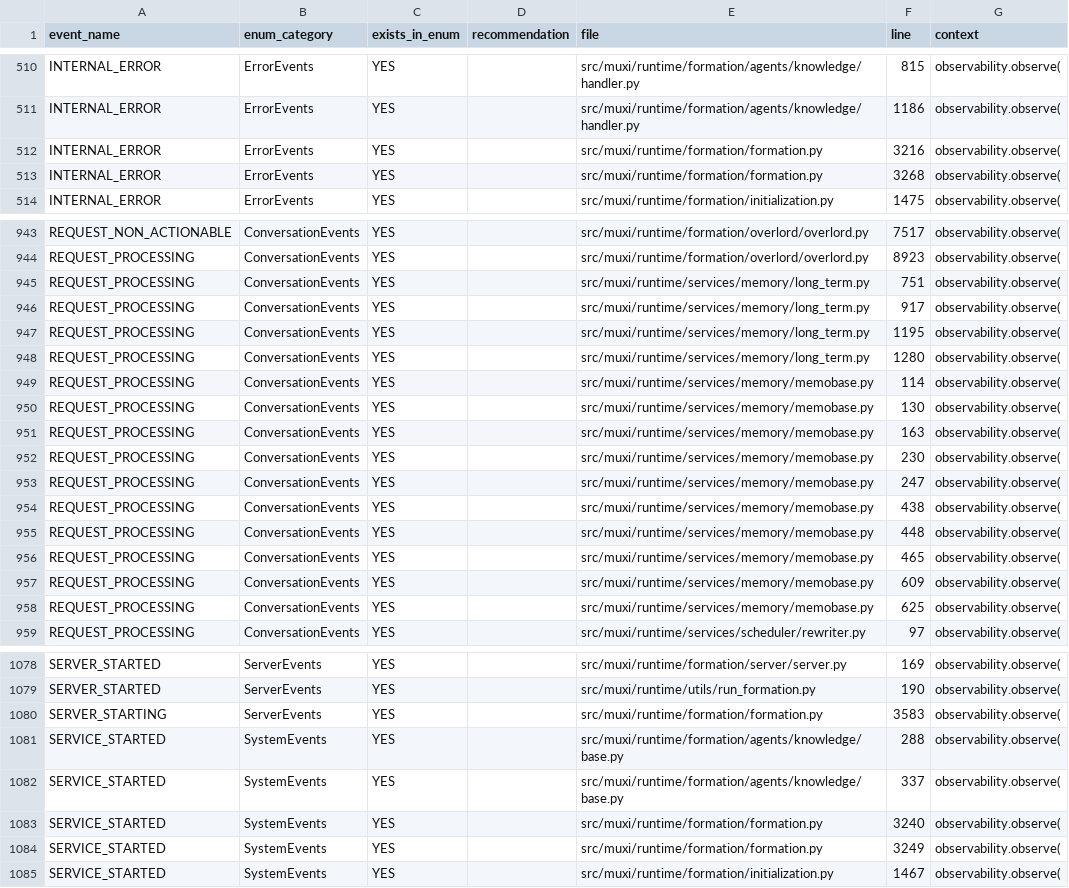
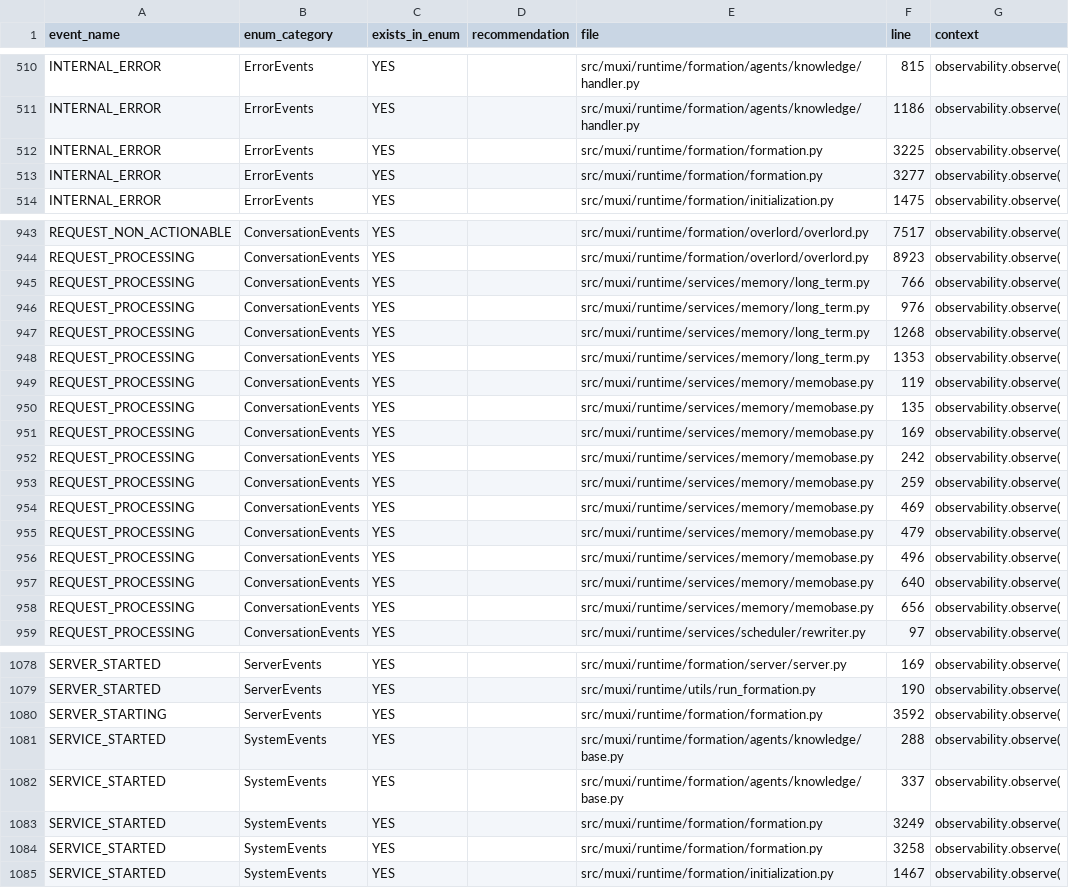
Before and after one commit to muxi-ai/runtime, a CSV file: event_validation_report.csv, drawn as a sheet; only a part is shown, gaps mark what is left out; the diff covers the shown part only.

```diff
--- a/event_validation_report.csv
+++ b/event_validation_report.csv
@@ -511,4 +511,4 @@ INTERNAL_ERROR,ErrorEvents,YES,,src/muxi/runtime/formation/agents/knowledge/hand
 INTERNAL_ERROR,ErrorEvents,YES,,src/muxi/runtime/formation/agents/knowledge/handler.py,1186,observability.observe(
-INTERNAL_ERROR,ErrorEvents,YES,,src/muxi/runtime/formation/formation.py,3216,observability.observe(
-INTERNAL_ERROR,ErrorEvents,YES,,src/muxi/runtime/formation/formation.py,3268,observability.observe(
+INTERNAL_ERROR,ErrorEvents,YES,,src/muxi/runtime/formation/formation.py,3225,observability.observe(
+INTERNAL_ERROR,ErrorEvents,YES,,src/muxi/runtime/formation/formation.py,3277,observability.observe(
 INTERNAL_ERROR,ErrorEvents,YES,,src/muxi/runtime/formation/initialization.py,1475,observability.observe(
@@ -944,16 +944,16 @@ REQUEST_NON_ACTIONABLE,ConversationEvents,YES,,src/muxi/runtime/formation/overlo
 REQUEST_PROCESSING,ConversationEvents,YES,,src/muxi/runtime/formation/overlord/overlord.py,8923,observability.observe(
-REQUEST_PROCESSING,ConversationEvents,YES,,src/muxi/runtime/services/memory/long_term.py,751,observability.observe(
-REQUEST_PROCESSING,ConversationEvents,YES,,src/muxi/runtime/services/memory/long_term.py,917,observability.observe(
-REQUEST_PROCESSING,ConversationEvents,YES,,src/muxi/runtime/services/memory/long_term.py,1195,observability.observe(
-REQUEST_PROCESSING,ConversationEvents,YES,,src/muxi/runtime/services/memory/long_term.py,1280,observability.observe(
-REQUEST_PROCESSING,ConversationEvents,YES,,src/muxi/runtime/services/memory/memobase.py,114,observability.observe(
-REQUEST_PROCESSING,ConversationEvents,YES,,src/muxi/runtime/services/memory/memobase.py,130,observability.observe(
-REQUEST_PROCESSING,ConversationEvents,YES,,src/muxi/runtime/services/memory/memobase.py,163,observability.observe(
-REQUEST_PROCESSING,ConversationEvents,YES,,src/muxi/runtime/services/memory/memobase.py,230,observability.observe(
-REQUEST_PROCESSING,ConversationEvents,YES,,src/muxi/runtime/services/memory/memobase.py,247,observability.observe(
-REQUEST_PROCESSING,ConversationEvents,YES,,src/muxi/runtime/services/memory/memobase.py,438,observability.observe(
-REQUEST_PROCESSING,ConversationEvents,YES,,src/muxi/runtime/services/memory/memobase.py,448,observability.observe(
-REQUEST_PROCESSING,ConversationEvents,YES,,src/muxi/runtime/services/memory/memobase.py,465,observability.observe(
-REQUEST_PROCESSING,ConversationEvents,YES,,src/muxi/runtime/services/memory/memobase.py,609,observability.observe(
-REQUEST_PROCESSING,ConversationEvents,YES,,src/muxi/runtime/services/memory/memobase.py,625,observability.observe(
+REQUEST_PROCESSING,ConversationEvents,YES,,src/muxi/runtime/services/memory/long_term.py,766,observability.observe(
+REQUEST_PROCESSING,ConversationEvents,YES,,src/muxi/runtime/services/memory/long_term.py,976,observability.observe(
+REQUEST_PROCESSING,ConversationEvents,YES,,src/muxi/runtime/services/memory/long_term.py,1268,observability.observe(
+REQUEST_PROCESSING,ConversationEvents,YES,,src/muxi/runtime/services/memory/long_term.py,1353,observability.observe(
+REQUEST_PROCESSING,ConversationEvents,YES,,src/muxi/runtime/services/memory/memobase.py,119,observability.observe(
+REQUEST_PROCESSING,ConversationEvents,YES,,src/muxi/runtime/services/memory/memobase.py,135,observability.observe(
+REQUEST_PROCESSING,ConversationEvents,YES,,src/muxi/runtime/services/memory/memobase.py,169,observability.observe(
+REQUEST_PROCESSING,ConversationEvents,YES,,src/muxi/runtime/services/memory/memobase.py,242,observability.observe(
+REQUEST_PROCESSING,ConversationEvents,YES,,src/muxi/runtime/services/memory/memobase.py,259,observability.observe(
+REQUEST_PROCESSING,ConversationEvents,YES,,src/muxi/runtime/services/memory/memobase.py,469,observability.observe(
+REQUEST_PROCESSING,ConversationEvents,YES,,src/muxi/runtime/services/memory/memobase.py,479,observability.observe(
+REQUEST_PROCESSING,ConversationEvents,YES,,src/muxi/runtime/services/memory/memobase.py,496,observability.observe(
+REQUEST_PROCESSING,ConversationEvents,YES,,src/muxi/runtime/services/memory/memobase.py,640,observability.observe(
+REQUEST_PROCESSING,ConversationEvents,YES,,src/muxi/runtime/services/memory/memobase.py,656,observability.observe(
 REQUEST_PROCESSING,ConversationEvents,YES,,src/muxi/runtime/services/scheduler/rewriter.py,97,observability.observe(
@@ -1079,7 +1079,7 @@ SERVER_STARTED,ServerEvents,YES,,src/muxi/runtime/formation/server/server.py,169
 SERVER_STARTED,ServerEvents,YES,,src/muxi/runtime/utils/run_formation.py,190,observability.observe(
-SERVER_STARTING,ServerEvents,YES,,src/muxi/runtime/formation/formation.py,3583,observability.observe(
+SERVER_STARTING,ServerEvents,YES,,src/muxi/runtime/formation/formation.py,3592,observability.observe(
 SERVICE_STARTED,SystemEvents,YES,,src/muxi/runtime/formation/agents/knowledge/base.py,288,observability.observe(
 SERVICE_STARTED,SystemEvents,YES,,src/muxi/runtime/formation/agents/knowledge/base.py,337,observability.observe(
-SERVICE_STARTED,SystemEvents,YES,,src/muxi/runtime/formation/formation.py,3240,observability.observe(
 SERVICE_STARTED,SystemEvents,YES,,src/muxi/runtime/formation/formation.py,3249,observability.observe(
+SERVICE_STARTED,SystemEvents,YES,,src/muxi/runtime/formation/formation.py,3258,observability.observe(
 SERVICE_STARTED,SystemEvents,YES,,src/muxi/runtime/formation/initialization.py,1467,observability.observe(
```
Also changed, not shown: 69 edited cells elsewhere in this file, 20 other files.
